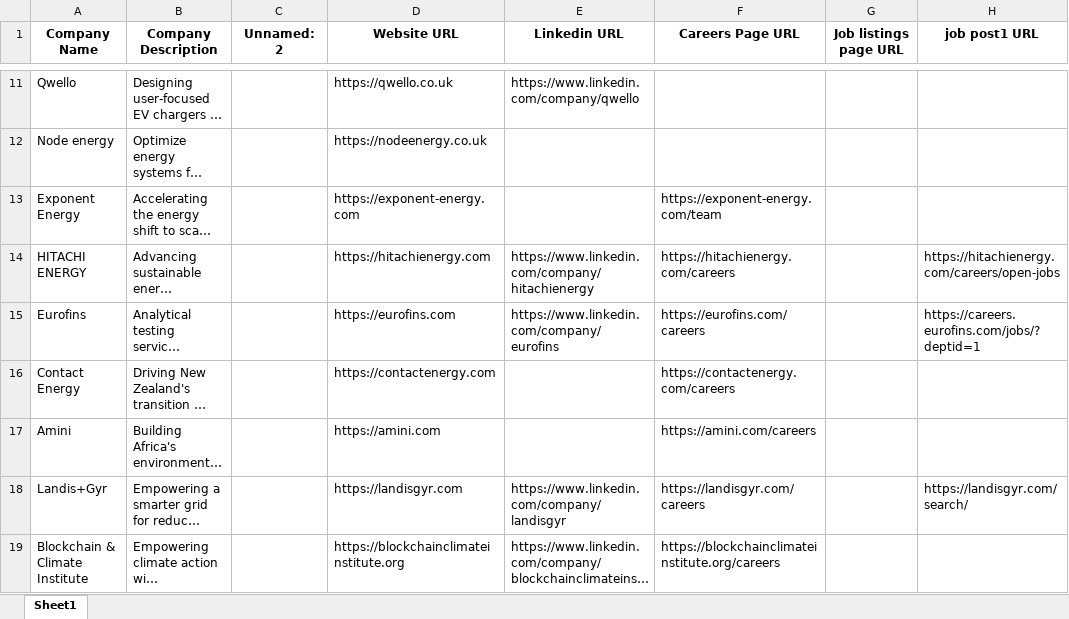
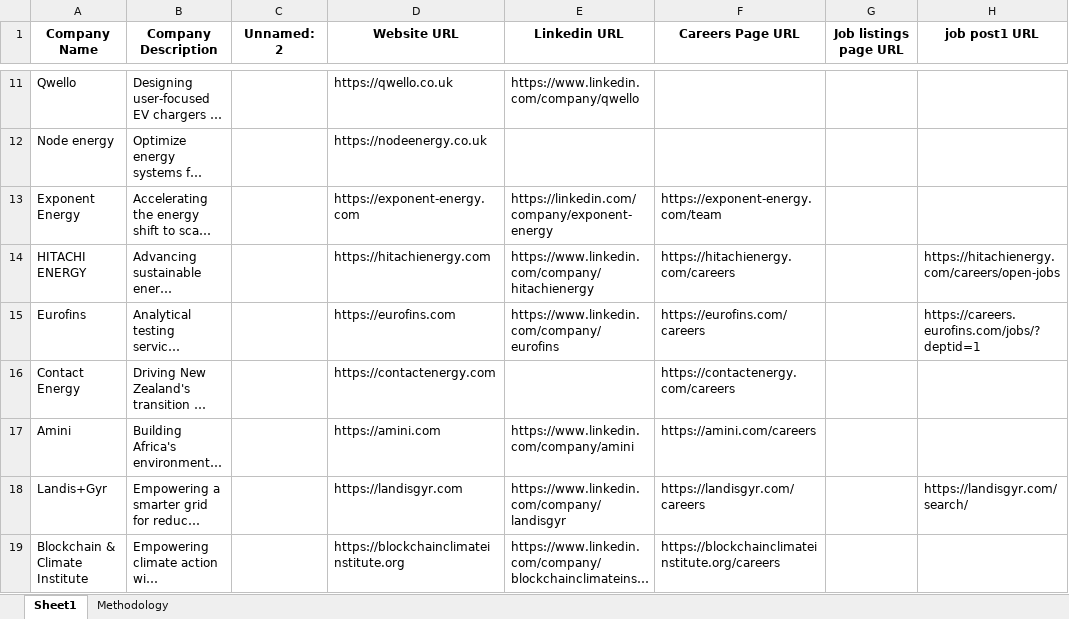
Before and after one commit to sharmaasahill/GFI-Assignment, an Excel workbook: data/Growth For Impact Data Assignment.xlsx, sheet Sheet1, drawn as a sheet; only a part is shown, gaps mark what is left out; long unchanged cells end in …; values as stored, in another font and other column widths than the file's, no borders; the diff covers the shown part only; the diff names each change by its address in the sheet, - before the commit and + after, or states it on an @@ line.

```diff
--- a/data/Growth For Impact Data Assignment.xlsx (sheet Sheet1)
+++ b/data/Growth For Impact Data Assignment.xlsx (sheet Sheet1)
+sheet tab: Methodology
-E13 (Linkedin URL): (empty)
+E13 (Linkedin URL): https://linkedin.com/company/exponent-energy
-E17 (Linkedin URL): (empty)
+E17 (Linkedin URL): https://www.linkedin.com/company/amini
```
Also changed, not shown: 10 edited cells elsewhere in this sheet, 7 other files.
